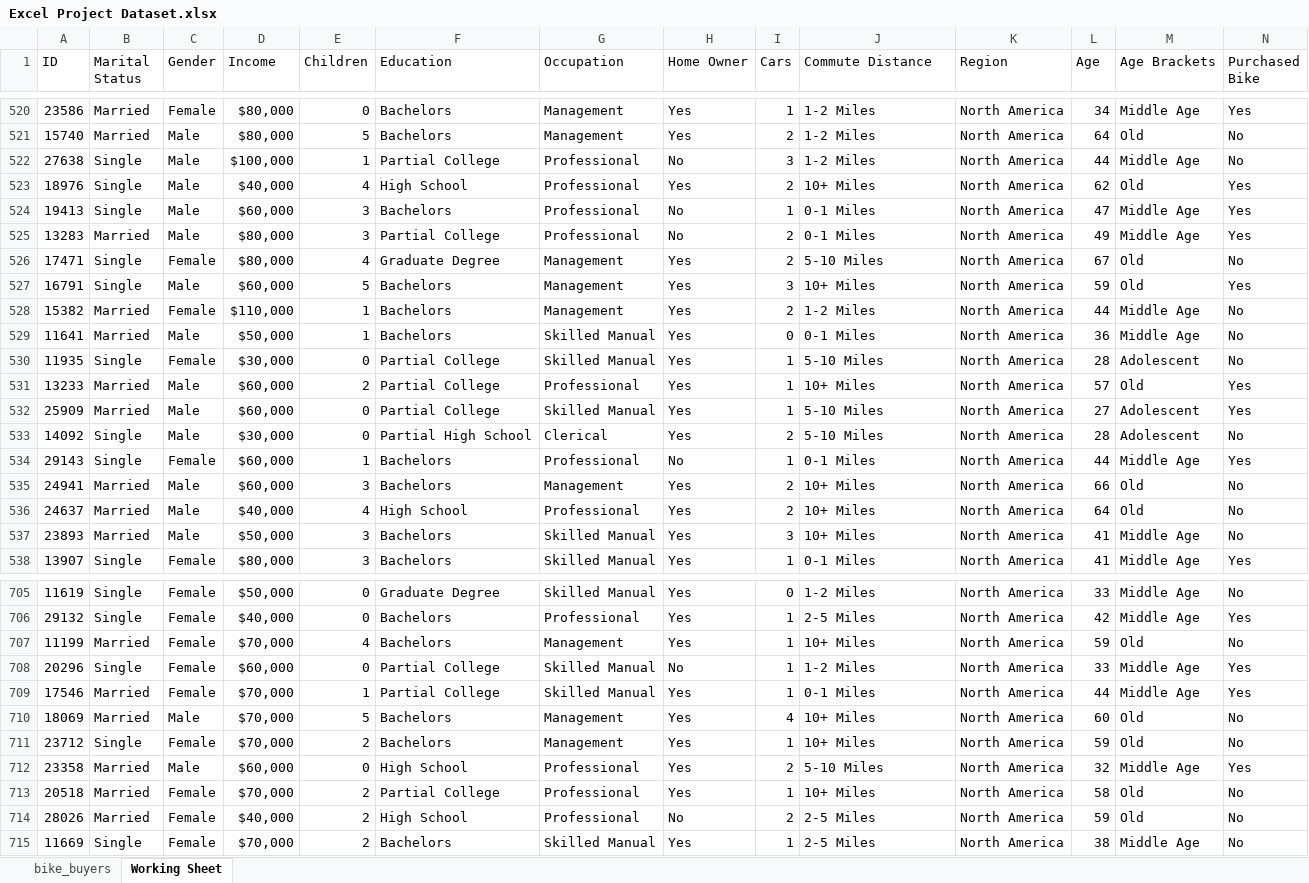
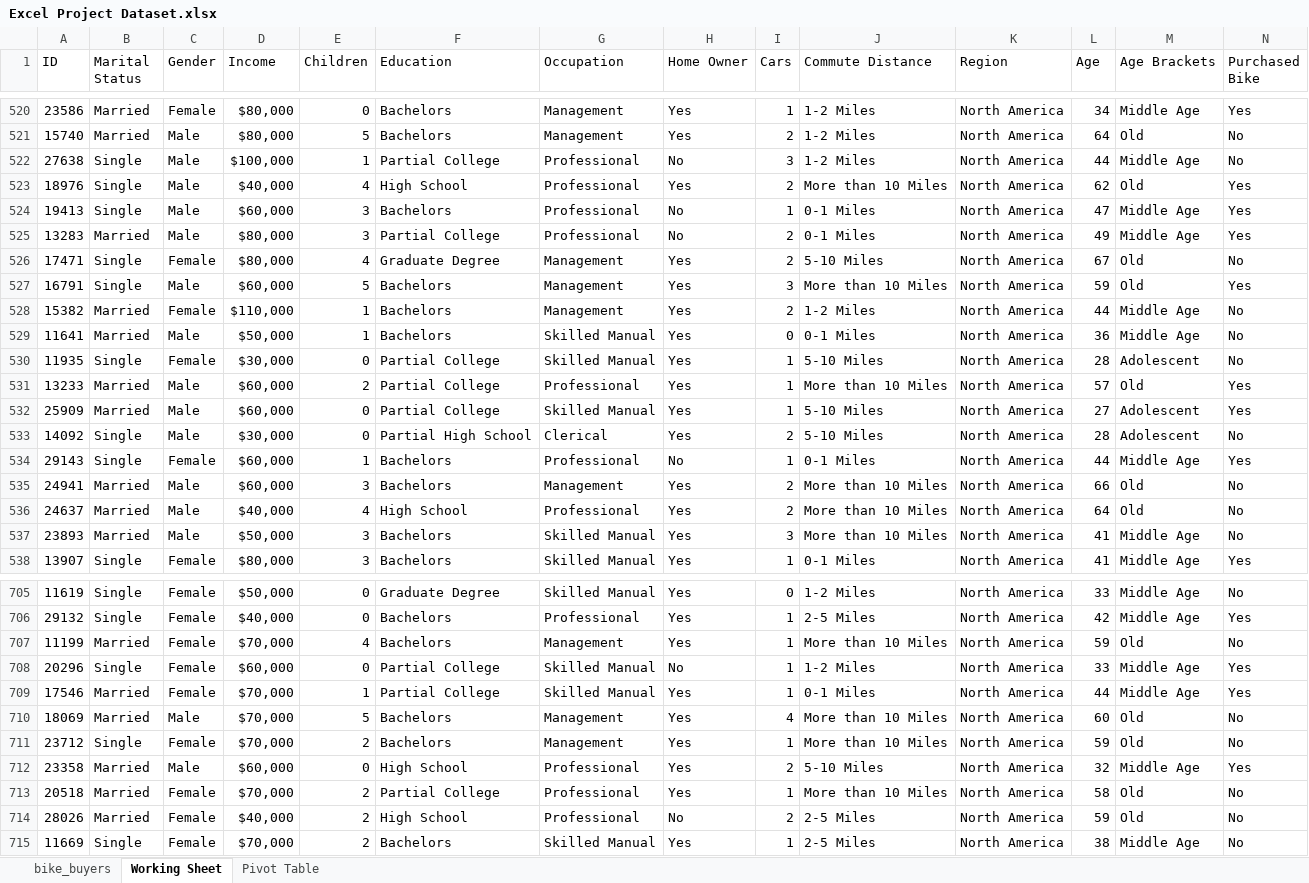
Before and after one commit to LyudmilaNevedomskaya/Data-Analysis-Portfolio-Projects, an Excel workbook: Excel/Excel Project Dataset.xlsx, sheet Working Sheet, drawn as a sheet; only a part is shown, gaps mark what is left out; values as stored, in another font and other column widths than the file's, no borders; the diff covers the shown part only; the diff names each change by its address in the sheet, - before the commit and + after, or states it on an @@ line.

Commit message:
Pivot Tables added

```diff
--- a/Excel/Excel Project Dataset.xlsx (sheet Working Sheet)
+++ b/Excel/Excel Project Dataset.xlsx (sheet Working Sheet)
+sheet tab: Pivot Table
-J523 (Commute Distance): 10+ Miles
+J523 (Commute Distance): More than 10 Miles
-J527 (Commute Distance): 10+ Miles
+J527 (Commute Distance): More than 10 Miles
-J531 (Commute Distance): 10+ Miles
+J531 (Commute Distance): More than 10 Miles
-J535:J537 (Commute Distance): 10+ Miles
+J535:J537 (Commute Distance): More than 10 Miles
-J707 (Commute Distance): 10+ Miles
+J707 (Commute Distance): More than 10 Miles
-J710:J711 (Commute Distance): 10+ Miles
+J710:J711 (Commute Distance): More than 10 Miles
-J713 (Commute Distance): 10+ Miles
+J713 (Commute Distance): More than 10 Miles
```
Also changed, not shown: 101 edited cells elsewhere in this sheet, charts or pictures.
